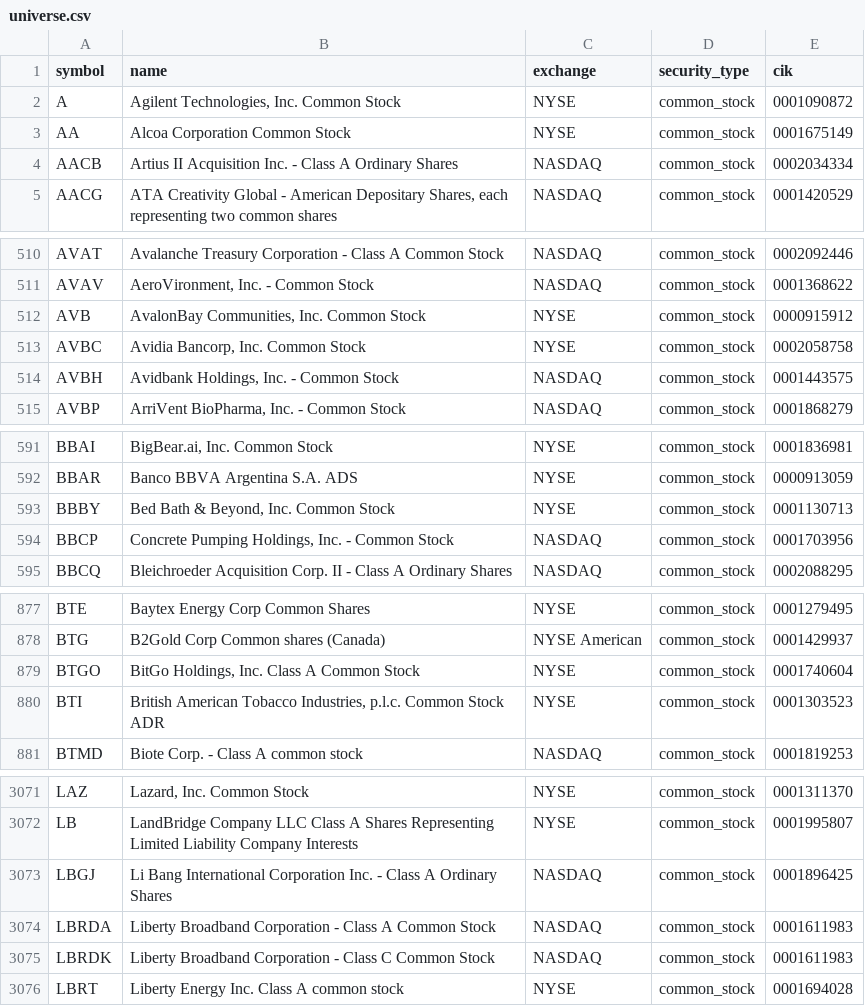
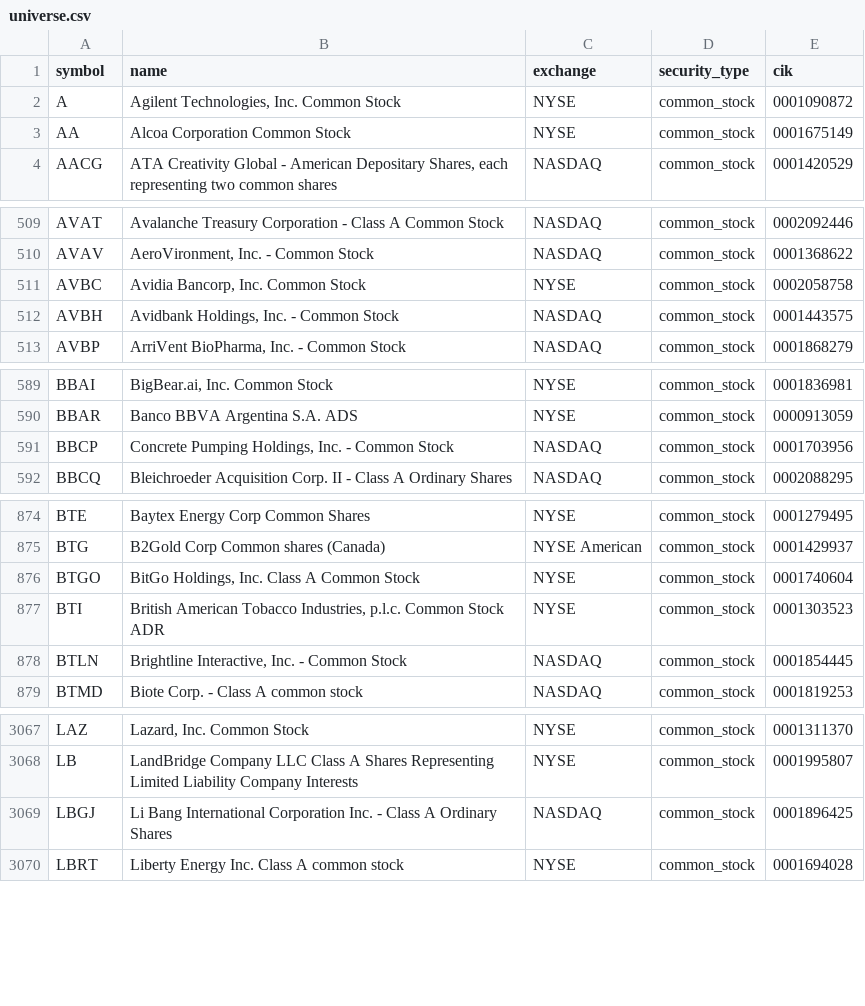
Before and after one commit to coop1st/stocks-research-pipeline, a CSV file: data/github_sync/universe.csv, drawn as a sheet; only a part is shown, gaps mark what is left out; removed rows and columns are numbered as before the commit, all else as after; the diff covers the shown part only; the diff names each change by its address in the sheet, - before the commit and + after, or states it on an @@ line.

```diff
--- a/data/github_sync/universe.csv
+++ b/data/github_sync/universe.csv
-row 4: AACB | Artius II Acquisition Inc. - Class A Ordinary Shares | NASDAQ | common_stock | 0002034334
-row 512: AVB | AvalonBay Communities, Inc. Common Stock | NYSE | common_stock | 0000915912
-row 593: BBBY | Bed Bath & Beyond, Inc. Common Stock | NYSE | common_stock | 0001130713
+row 878: BTLN | Brightline Interactive, Inc. - Common Stock | NASDAQ | common_stock | 0001854445
-row 3074: LBRDA | Liberty Broadband Corporation - Class A Common Stock | NASDAQ | common_stock | 0001611983
-row 3075: LBRDK | Liberty Broadband Corporation - Class C Common Stock | NASDAQ | common_stock | 0001611983
```
Also changed, not shown: 12 added rows, 7 removed rows and 10 edited cells elsewhere in this file, 1 other file.
